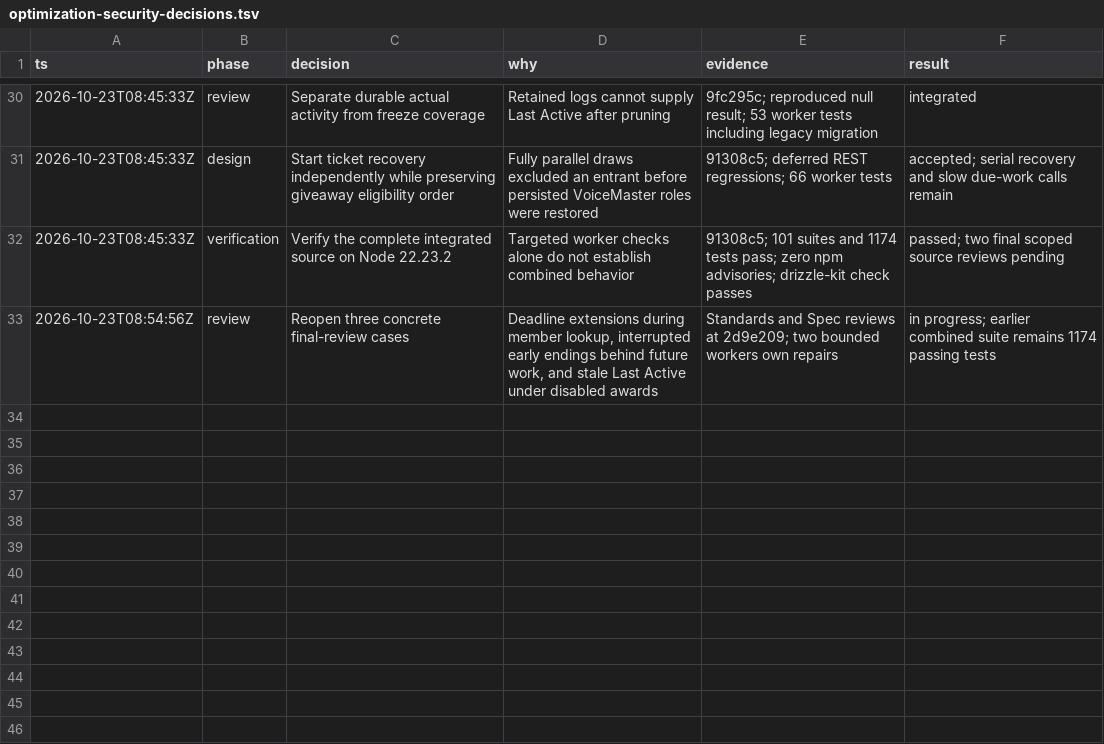
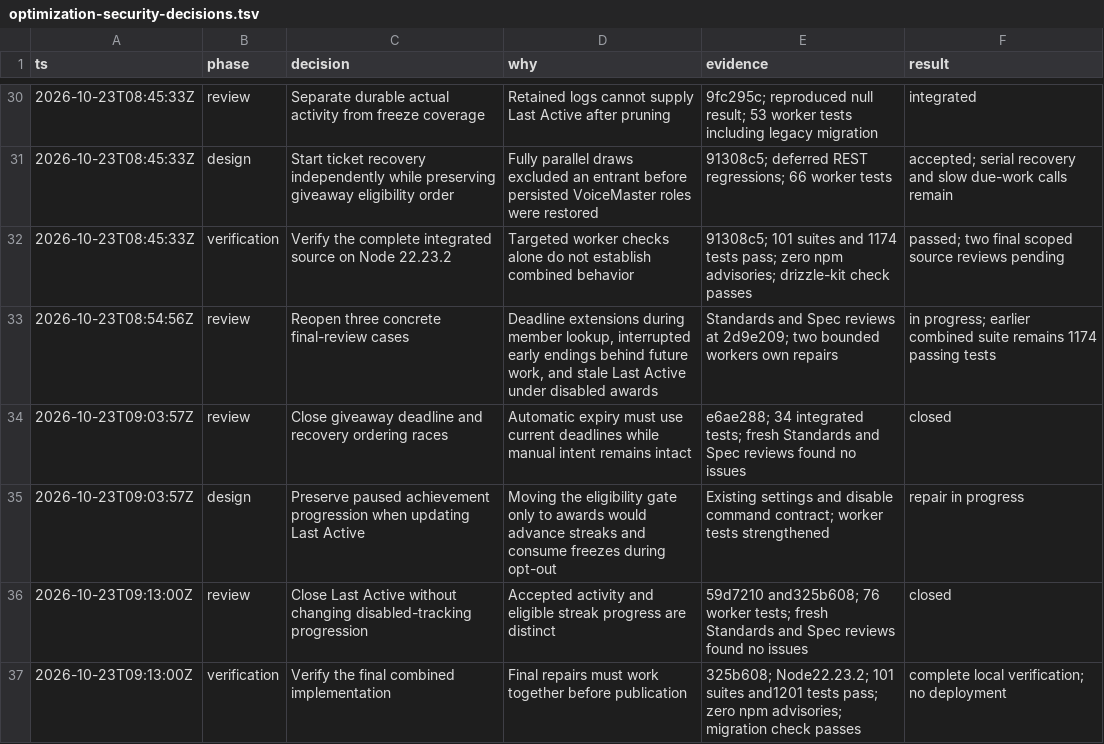
Before and after one commit to luinbytes/bytebot-definitive-edition, a TSV file: docs/audits/optimization-security-decisions.tsv, drawn as a sheet; only a part is shown, gaps mark what is left out; the diff names each change by its address in the sheet, - before the commit and + after, or states it on an @@ line.

Commit message:
Record completed audit and final combined verification

```diff
--- a/docs/audits/optimization-security-decisions.tsv
+++ b/docs/audits/optimization-security-decisions.tsv
+row 34: 2026-10-23T09:03:57Z | review | Close giveaway deadline and recovery ordering races | Automatic expiry must use current deadlines while manual intent remains intact | e6ae288; 34 integrated tests; fresh Standards and Spec reviews found no issues | closed
+row 35: 2026-10-23T09:03:57Z | design | Preserve paused achievement progression when updating Last Active | Moving the eligibility gate only to awards would advance streaks and consume freezes during opt-out | Existing settings and disable command contract; worker tests strengthened | repair in progress
+row 36: 2026-10-23T09:13:00Z | review | Close Last Active without changing disabled-tracking progression | Accepted activity and eligible streak progress are distinct | 59d7210 and325b608; 76 worker tests; fresh Standards and Spec reviews found no issues | closed
+row 37: 2026-10-23T09:13:00Z | verification | Verify the final combined implementation | Final repairs must work together before publication | 325b608; Node22.23.2; 101 suites and1201 tests pass; zero npm advisories; migration check passes | complete local verification; no deployment
```
Also changed, not shown: 2 other files.
